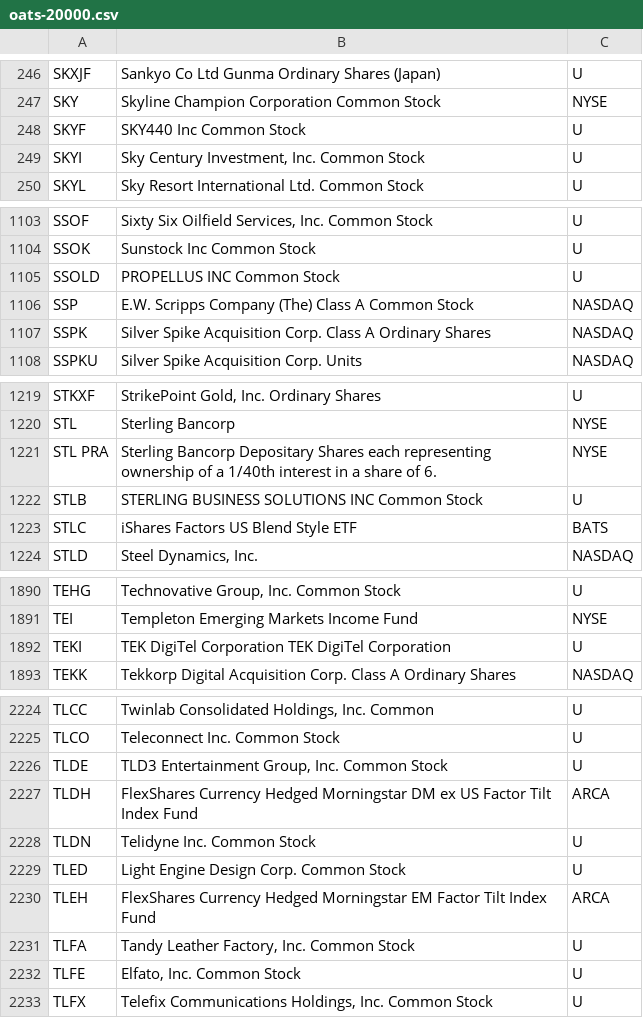
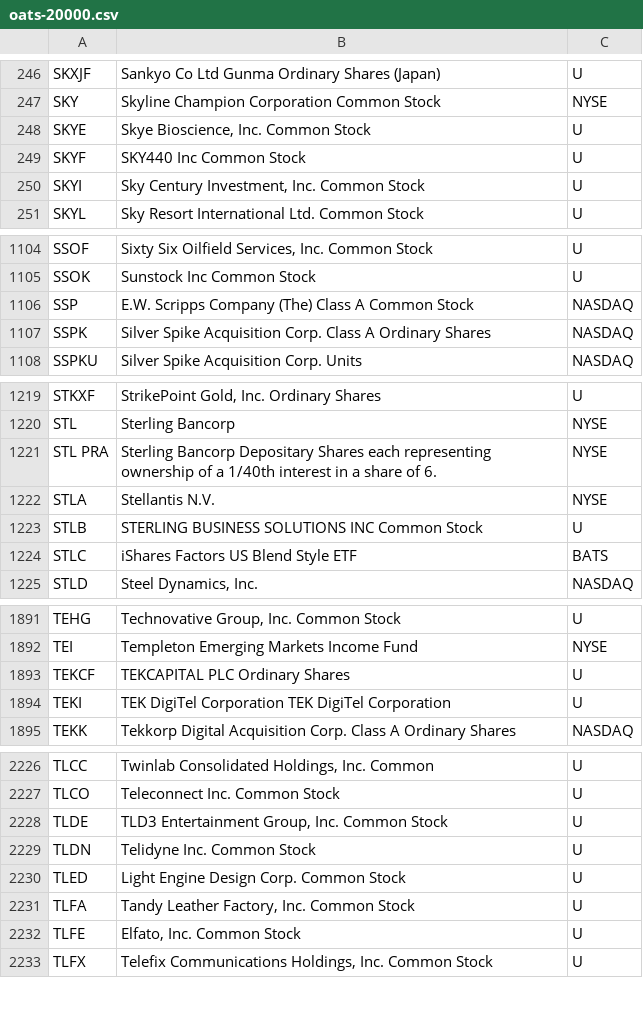
Before and after one commit to haoenhui/oats-reportable, a CSV file: oats-20000.csv, drawn as a sheet; only a part is shown, gaps mark what is left out; removed rows and columns are numbered as before the commit, all else as after; the diff covers the shown part only; the diff names each change by its address in the sheet, - before the commit and + after, or states it on an @@ line.

```diff
--- a/oats-20000.csv
+++ b/oats-20000.csv
+row 248: SKYE | Skye Bioscience, Inc. Common Stock | U
-row 1105: SSOLD | PROPELLUS INC Common Stock | U
+row 1222: STLA | Stellantis N.V. | NYSE
+row 1893: TEKCF | TEKCAPITAL PLC Ordinary Shares | U
-row 2227: TLDH | FlexShares Currency Hedged Morningstar DM ex US Factor Tilt Index Fund | ARCA
-row 2230: TLEH | FlexShares Currency Hedged Morningstar EM Factor Tilt Index Fund | ARCA
```
Also changed, not shown: 2 added rows, 2 removed rows and 3 edited cells elsewhere in this file, oats-00000.csv, oats-05000.csv, 2 other files.
